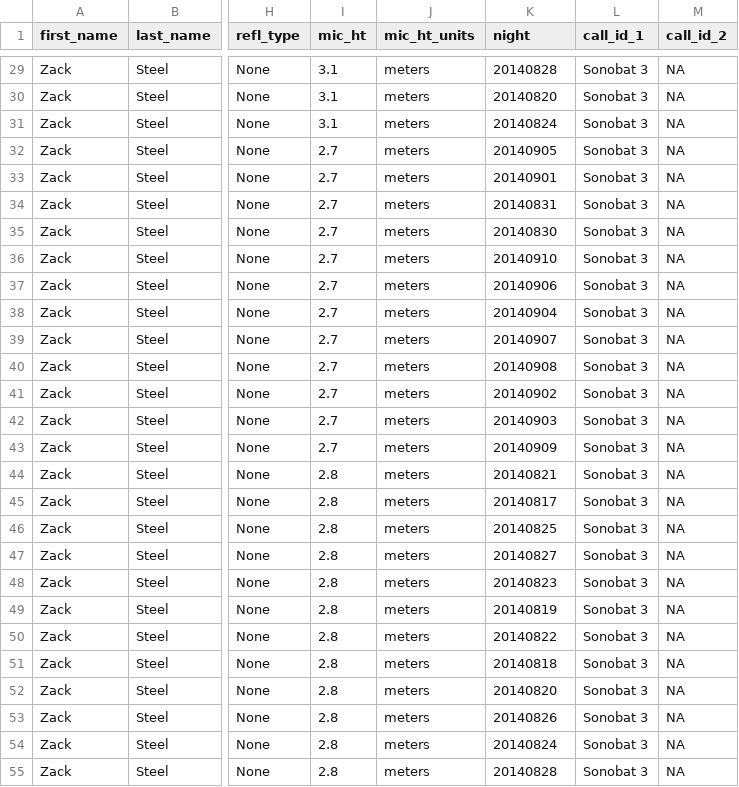
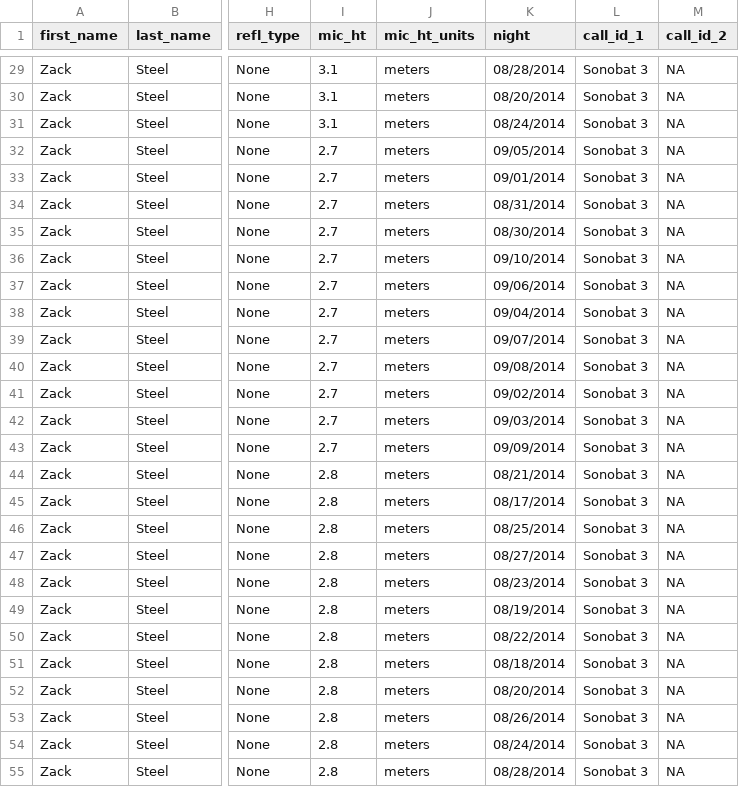
Before and after one commit to zacksteel/FireBats, a CSV file: data/batamp/zls_2014.csv, drawn as a sheet; only a part is shown, gaps mark what is left out; the diff covers the shown part only; the diff names each change by its address in the sheet, - before the commit and + after, or states it on an @@ line.

```diff
--- a/data/batamp/zls_2014.csv
+++ b/data/batamp/zls_2014.csv
-K29 (night): 20140828
+K29 (night): 08/28/2014
-K30 (night): 20140820
+K30 (night): 08/20/2014
-K31 (night): 20140824
+K31 (night): 08/24/2014
-K32 (night): 20140905
+K32 (night): 09/05/2014
-K33 (night): 20140901
+K33 (night): 09/01/2014
-K34 (night): 20140831
+K34 (night): 08/31/2014
-K35 (night): 20140830
+K35 (night): 08/30/2014
-K36 (night): 20140910
+K36 (night): 09/10/2014
-K37 (night): 20140906
+K37 (night): 09/06/2014
-K38 (night): 20140904
+K38 (night): 09/04/2014
-K39 (night): 20140907
+K39 (night): 09/07/2014
-K40 (night): 20140908
+K40 (night): 09/08/2014
-K41 (night): 20140902
+K41 (night): 09/02/2014
-K42 (night): 20140903
+K42 (night): 09/03/2014
-K43 (night): 20140909
+K43 (night): 09/09/2014
-K44 (night): 20140821
+K44 (night): 08/21/2014
-K45 (night): 20140817
+K45 (night): 08/17/2014
-K46 (night): 20140825
+K46 (night): 08/25/2014
-K47 (night): 20140827
+K47 (night): 08/27/2014
-K48 (night): 20140823
+K48 (night): 08/23/2014
-K49 (night): 20140819
+K49 (night): 08/19/2014
-K50 (night): 20140822
+K50 (night): 08/22/2014
-K51 (night): 20140818
+K51 (night): 08/18/2014
-K52 (night): 20140820
+K52 (night): 08/20/2014
-K53 (night): 20140826
+K53 (night): 08/26/2014
-K54 (night): 20140824
+K54 (night): 08/24/2014
-K55 (night): 20140828
+K55 (night): 08/28/2014
```
Also changed, not shown: 64 edited cells elsewhere in this file, data/batamp/zls_2015.csv, data/batamp/zls_2016.csv, 3 other files.
